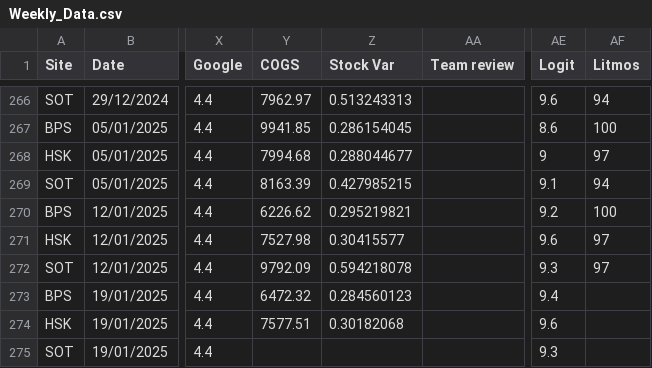
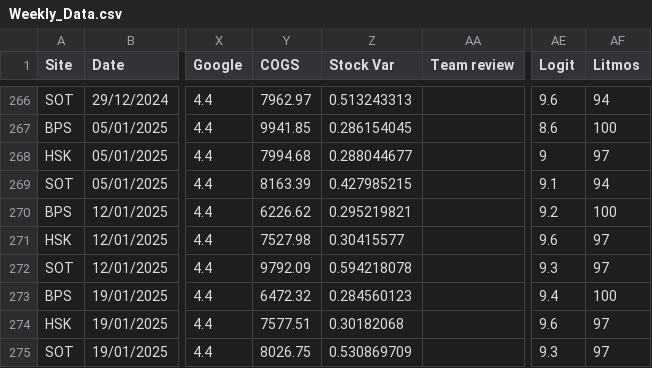
Before and after one commit to Edallsopp/test5, a CSV file: src/data/Weekly_Data.csv, drawn as a sheet; only a part is shown, gaps mark what is left out; the diff names each change by its address in the sheet, - before the commit and + after, or states it on an @@ line.

Commit message:
20250120

```diff
--- a/src/data/Weekly_Data.csv
+++ b/src/data/Weekly_Data.csv
-AF273 (Litmos): (empty)
+AF273 (Litmos): 100
-AF274:AF275 (Litmos): (empty)
+AF274:AF275 (Litmos): 97
-Y275 (COGS): (empty)
+Y275 (COGS): 8026.75
-Z275 (Stock Var): (empty)
+Z275 (Stock Var): 0.530869709
```
